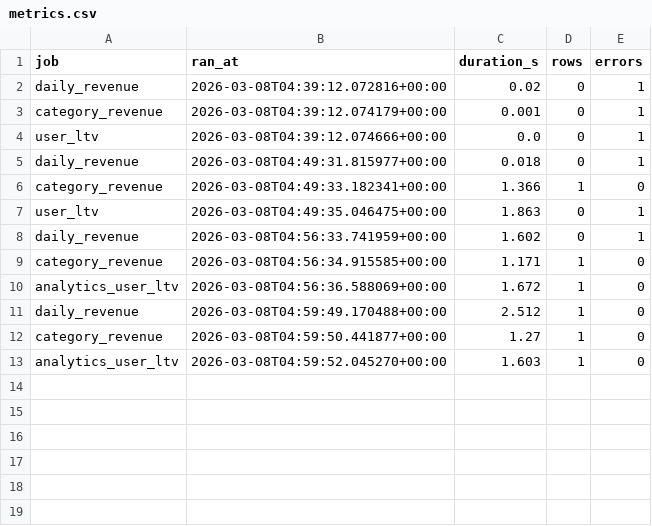
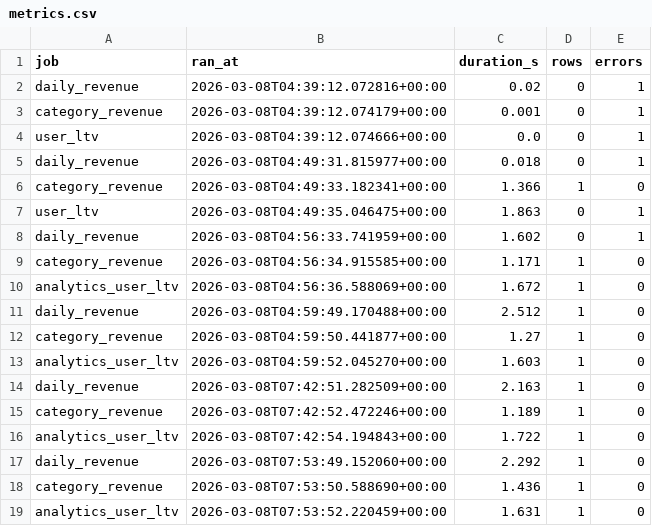
Before and after one commit to pederSolheim/analytics-platform, a CSV file: metrics.csv, drawn as a sheet.

```diff
--- a/metrics.csv
+++ b/metrics.csv
@@ -13 +13,7 @@ category_revenue,2026-03-08T04:59:50.441877+00:00,1.27,1,0
 analytics_user_ltv,2026-03-08T04:59:52.045270+00:00,1.603,1,0
+daily_revenue,2026-03-08T07:42:51.282509+00:00,2.163,1,0
+category_revenue,2026-03-08T07:42:52.472246+00:00,1.189,1,0
+analytics_user_ltv,2026-03-08T07:42:54.194843+00:00,1.722,1,0
+daily_revenue,2026-03-08T07:53:49.152060+00:00,2.292,1,0
+category_revenue,2026-03-08T07:53:50.588690+00:00,1.436,1,0
+analytics_user_ltv,2026-03-08T07:53:52.220459+00:00,1.631,1,0
```
Also changed, not shown: 11 other files.
